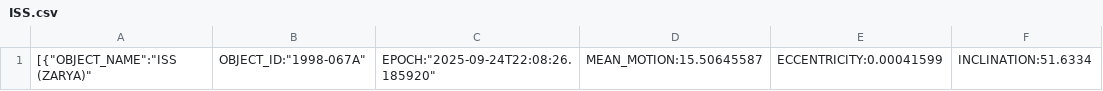
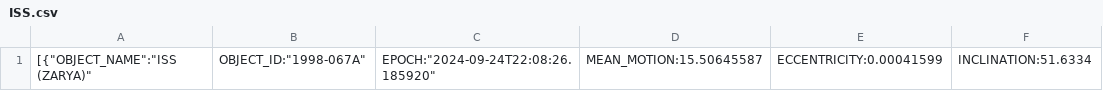
Before and after one commit to NoahJens/sun_iss_transit, a CSV file: ISS.csv, drawn as a sheet; only a part is shown; the diff names each change by its address in the sheet, - before the commit and + after, or states it on an @@ line.

Commit message:
Update ISS.csv

```diff
--- a/ISS.csv
+++ b/ISS.csv
-C1: EPOCH:"2025-09-24T22:08:26.185920"
+C1: EPOCH:"2024-09-24T22:08:26.185920"
```
